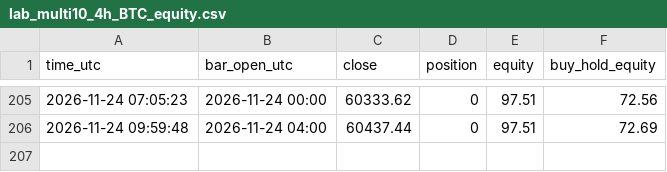
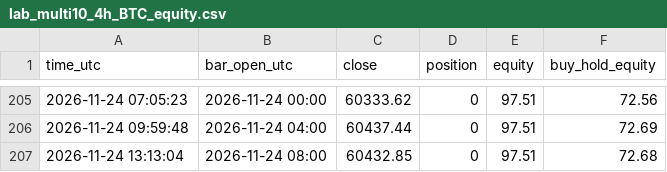
Before and after one commit to williamdurham1971/OpenOSINT, a CSV file: btc-bot/paper_state/lab_multi10_4h_BTC_equity.csv, drawn as a sheet; only a part is shown, gaps mark what is left out.

```diff
--- a/btc-bot/paper_state/lab_multi10_4h_BTC_equity.csv
+++ b/btc-bot/paper_state/lab_multi10_4h_BTC_equity.csv
@@ -206 +206,2 @@ time_utc,bar_open_utc,close,position,equity,buy_hold_equity
 2026-11-24 09:59:48,2026-11-24 04:00,60437.44,0,97.51,72.69
+2026-11-24 13:13:04,2026-11-24 08:00,60432.85,0,97.51,72.68
```
Also changed, not shown: btc-bot/paper_state/lab_donchian_1h_equity.csv, btc-bot/paper_state/lab_patterns_1h_equity.csv, 28 other files.
